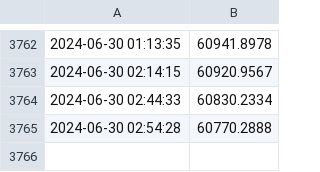
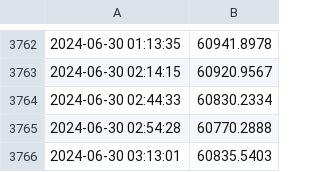
Before and after one commit to Positive0611/Github_bitcoin, a CSV file: bitcoin_prices.csv, drawn as a sheet; only a part is shown, gaps mark what is left out; the diff names each change by its address in the sheet, - before the commit and + after, or states it on an @@ line.

Commit message:
Update bitcoin_prices.csv with new prices

```diff
--- a/bitcoin_prices.csv
+++ b/bitcoin_prices.csv
+row 3766: 2024-06-30 03:13:01 | 60835.5403
```
